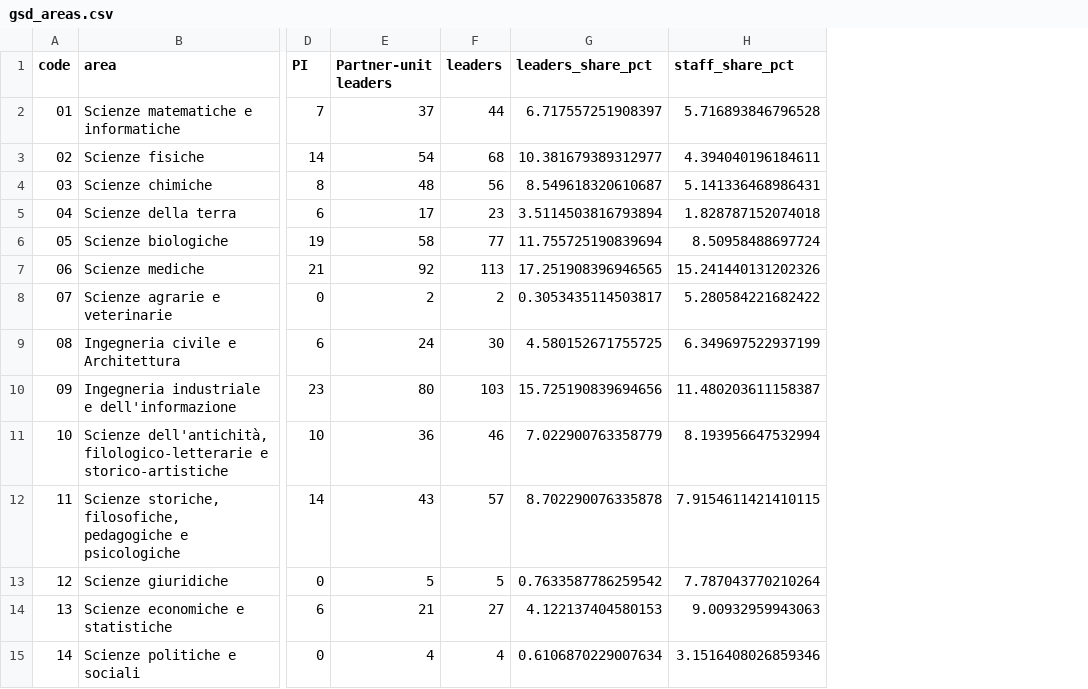
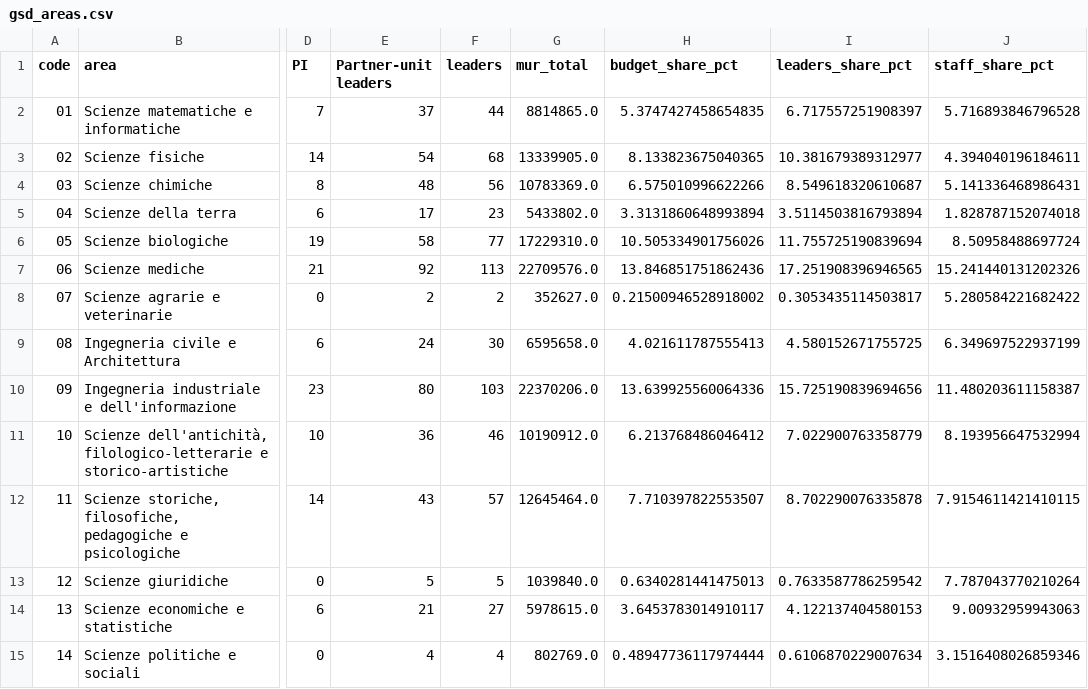
Before and after one commit to dpadula85/prin-extract, a CSV file: prin_out/analysis/gsd_areas.csv, drawn as a sheet; only a part is shown, gaps mark what is left out; the diff names each change by its address in the sheet, - before the commit and + after, or states it on an @@ line.

```diff
--- a/prin_out/analysis/gsd_areas.csv
+++ b/prin_out/analysis/gsd_areas.csv
+column G (mur_total), rows 2-15: 8814865.0 | 13339905.0 | 10783369.0 | 5433802.0 | 17229310.0 | 22709576.0 | 352627.0 | 6595658.0 | 22370206.0 | 10190912.0 | 12645464.0 | 1039840.0 | 5978615.0 | 802769.0
+column H (budget_share_pct), rows 2-15: 5.3747427458654835 | 8.133823675040365 | 6.575010996622266 | 3.3131860648993894 | 10.505334901756026 | 13.846851751862436 | 0.21500946528918002 | 4.021611787555413 | 13.639925560064336 | 6.213768486046412 | 7.710397822553507 | 0.6340281441475013 | 3.6453783014910117 | 0.48947736117974444
```
Also changed, not shown: 8 other files.
